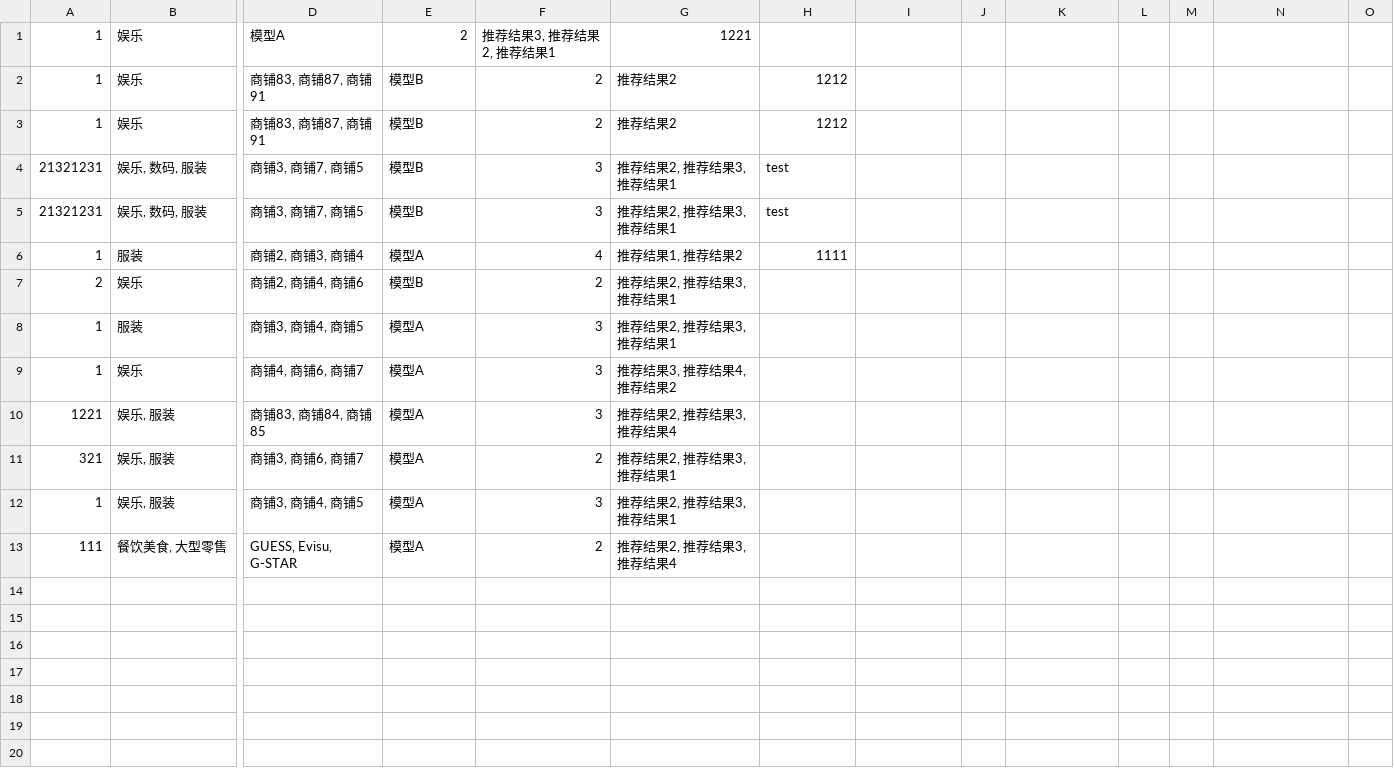
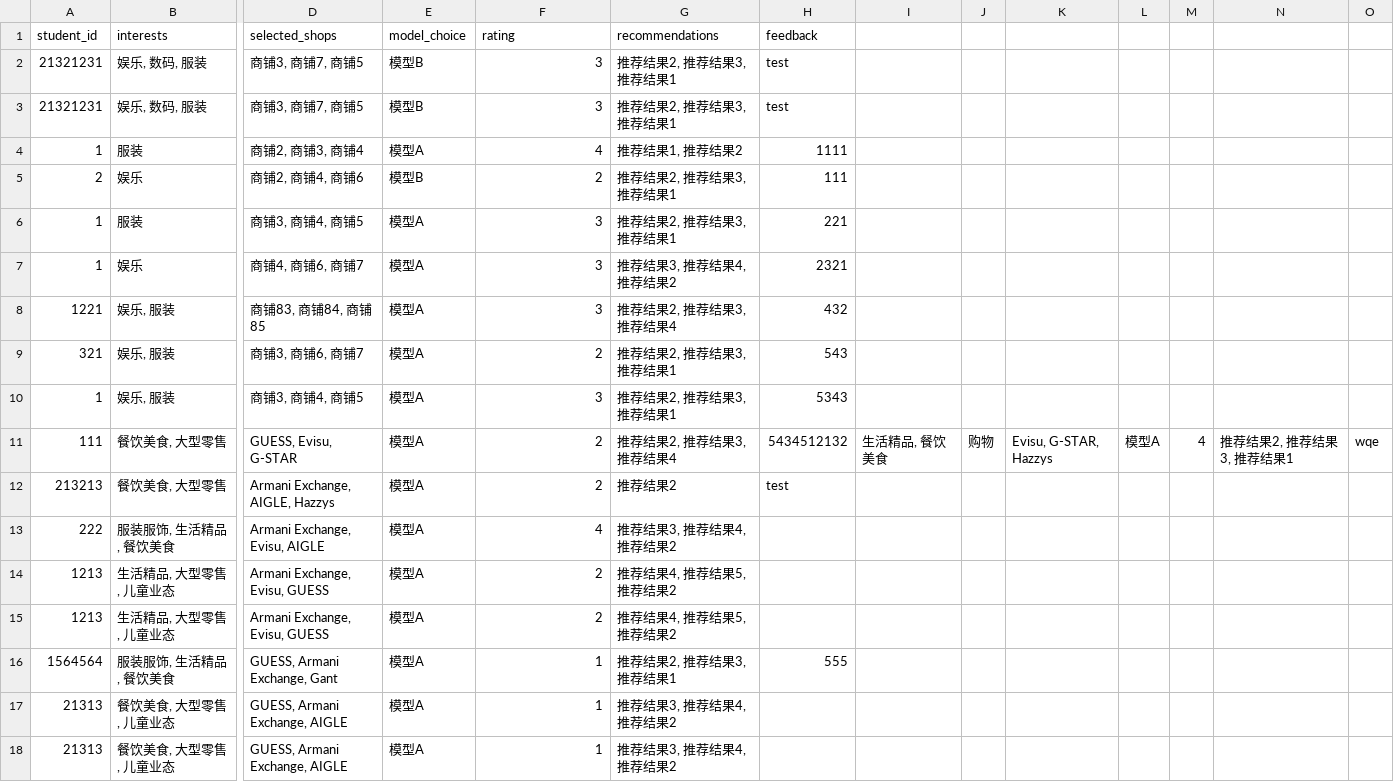
Before and after one commit to Becoues/UserStudy, a CSV file: feedback.csv, drawn as a sheet; only a part is shown, gaps mark what is left out; removed rows and columns are numbered as before the commit, all else as after; rows hold the shown columns only; the diff names each change by its address in the sheet, - before the commit and + after, or states it on an @@ line.

```diff
--- a/feedback.csv
+++ b/feedback.csv
-row 1: 1 | 娱乐 | 模型A | 2 | 推荐结果3, 推荐结果2, 推荐结果1 | 1221
-row 2: 1 | 娱乐 | 商铺83, 商铺87, 商铺91 | 模型B | 2 | 推荐结果2 | 1212
-row 3: 1 | 娱乐 | 商铺83, 商铺87, 商铺91 | 模型B | 2 | 推荐结果2 | 1212
+row 1: student_id | interests | selected_shops | model_choice | rating | recommendations | feedback
-H5: (empty)
+H5: 111
-H6: (empty)
+H6: 221
-H7: (empty)
+H7: 2321
-H8: (empty)
+H8: 432
-H9: (empty)
+H9: 543
-H10: (empty)
+H10: 5343
-H11: (empty)
+H11: 5434512132
-I11: (empty)
+I11: 生活精品, 餐饮美食
-J11: (empty)
+J11: 购物
-K11: (empty)
+K11: Evisu, G-STAR, Hazzys
-L11: (empty)
+L11: 模型A
-M11: (empty)
+M11: 4
-N11: (empty)
+N11: 推荐结果2, 推荐结果3, 推荐结果1
-O11: (empty)
+O11: wqe
+row 12: 213213 | 餐饮美食, 大型零售 | Armani Exchange, AIGLE, Hazzys | 模型A | 2 | 推荐结果2 | test
+row 13: 222 | 服装服饰, 生活精品, 餐饮美食 | Armani Exchange, Evisu, AIGLE | 模型A | 4 | 推荐结果3, 推荐结果4, 推荐结果2
+row 14: 1213 | 生活精品, 大型零售, 儿童业态 | Armani Exchange, Evisu, GUESS | 模型A | 2 | 推荐结果4, 推荐结果5, 推荐结果2
+row 15: 1213 | 生活精品, 大型零售, 儿童业态 | Armani Exchange, Evisu, GUESS | 模型A | 2 | 推荐结果4, 推荐结果5, 推荐结果2
+row 16: 1564564 | 服装服饰, 生活精品, 餐饮美食 | GUESS, Armani Exchange, Gant | 模型A | 1 | 推荐结果2, 推荐结果3, 推荐结果1 | 555
+row 17: 21313 | 餐饮美食, 大型零售, 儿童业态 | GUESS, Armani Exchange, AIGLE | 模型A | 1 | 推荐结果3, 推荐结果4, 推荐结果2
+row 18: 21313 | 餐饮美食, 大型零售, 儿童业态 | GUESS, Armani Exchange, AIGLE | 模型A | 1 | 推荐结果3, 推荐结果4, 推荐结果2
```
Also changed, not shown: data.csv, 3 other files.
